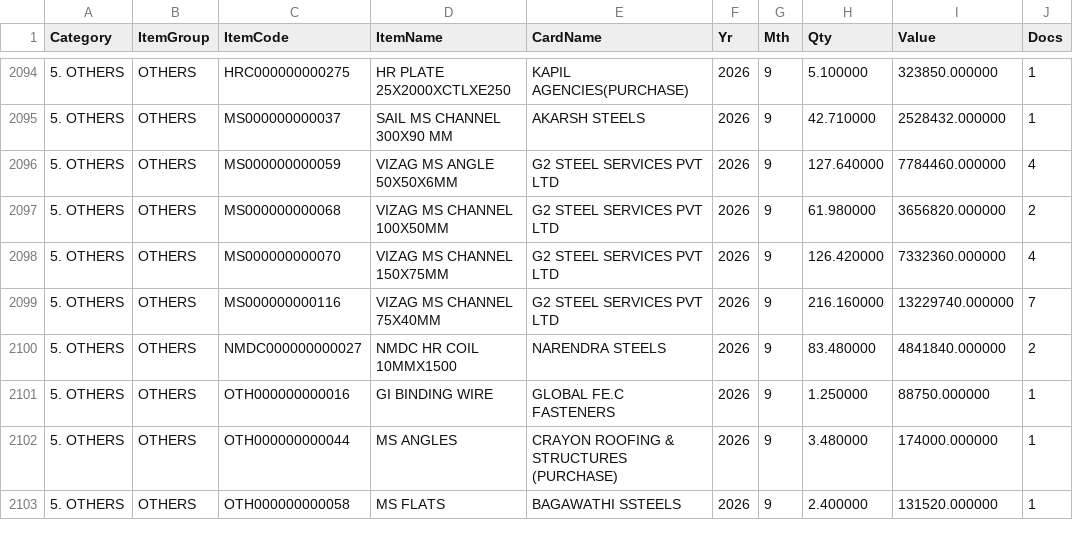
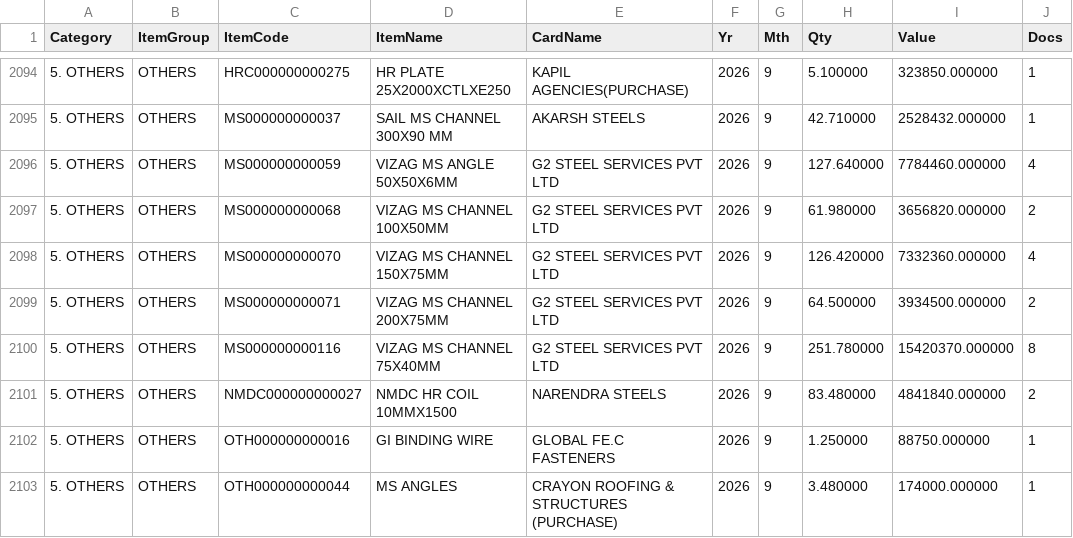
Before and after one commit to BSC23609/bsc-stock-data, a CSV file: mis_purchase.csv, drawn as a sheet; only a part is shown, gaps mark what is left out; the shorter side is filled out with more unchanged rows; addresses are those after the commit; the diff names each change by its address in the sheet, - before the commit and + after, or states it on an @@ line.

```diff
--- a/mis_purchase.csv
+++ b/mis_purchase.csv
+row 2099: 5. OTHERS | OTHERS | MS000000000071 | VIZAG MS CHANNEL 200X75MM | G2 STEEL SERVICES PVT LTD | 2026 | 9 | 64.500000 | 3934500.000000 | 2
-H2100 (Qty): 216.160000
+H2100 (Qty): 251.780000
-I2100 (Value): 13229740.000000
+I2100 (Value): 15420370.000000
-J2100 (Docs): 7
+J2100 (Docs): 8
```
Also changed, not shown: coils.csv, mis_stock.csv, 2 other files.
